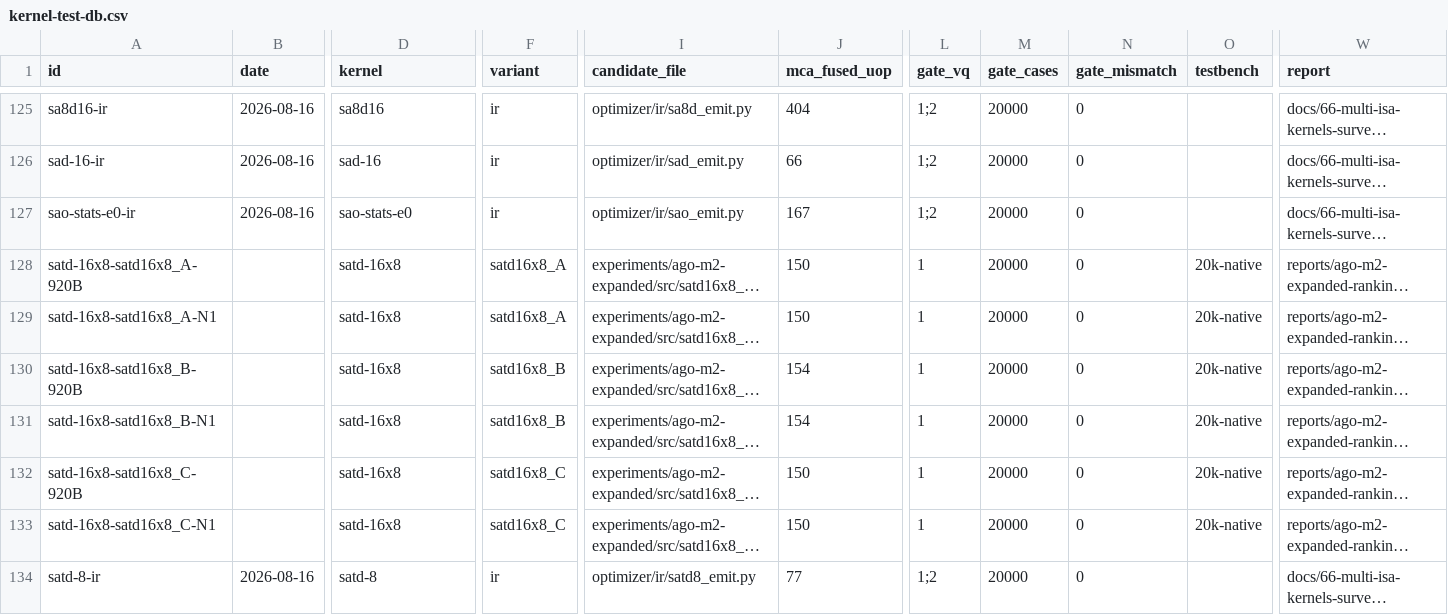
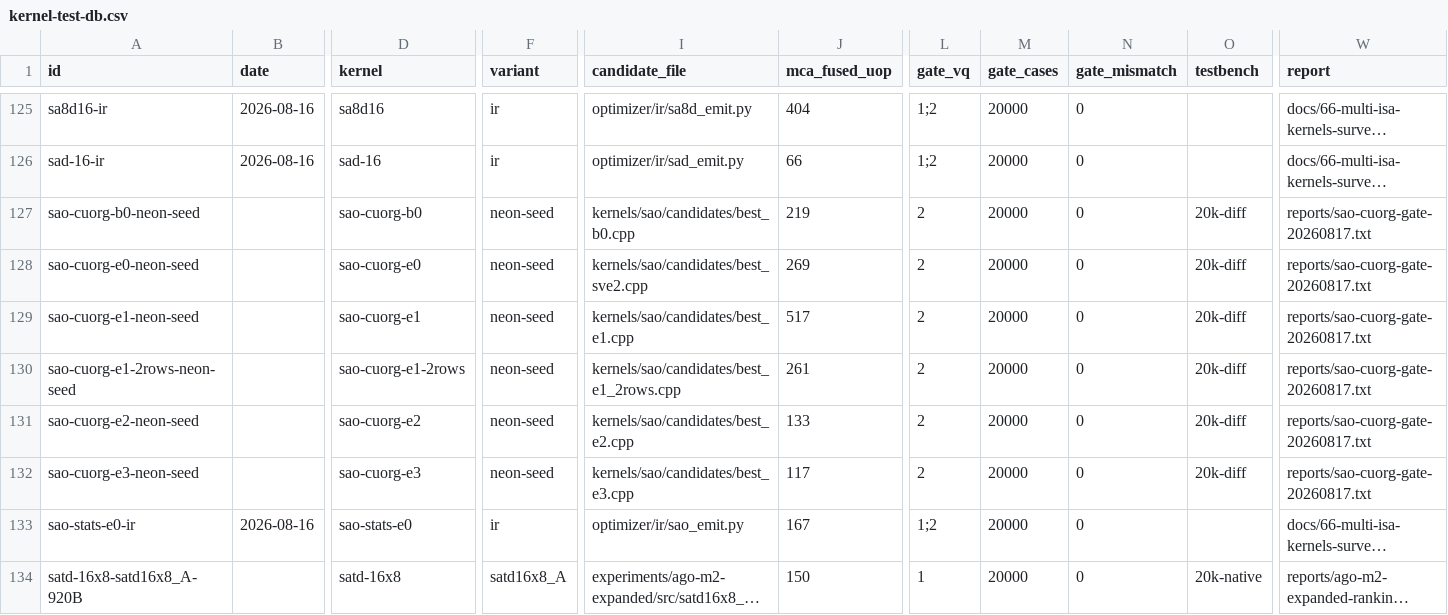
Before and after one commit to chiro2001/a64-simd-dyn-optimizer, a CSV file: data/kernel-test-db.csv, drawn as a sheet; only a part is shown, gaps mark what is left out; the shorter side is filled out with more unchanged rows; long unchanged cells end in …; rows hold the shown columns only; the diff names each change by its address in the sheet, - before the commit and + after, or states it on an @@ line.

```diff
--- a/data/kernel-test-db.csv
+++ b/data/kernel-test-db.csv
+row 127: sao-cuorg-b0-neon-seed |  | sao-cuorg-b0 | neon-seed | kernels/sao/candidates/best_b0.cpp | 219 | 2 | 20000 | 0 | 20k-diff | reports/sao-cuorg-gate-20260817.txt
+row 128: sao-cuorg-e0-neon-seed |  | sao-cuorg-e0 | neon-seed | kernels/sao/candidates/best_sve2.cpp | 269 | 2 | 20000 | 0 | 20k-diff | reports/sao-cuorg-gate-20260817.txt
+row 129: sao-cuorg-e1-neon-seed |  | sao-cuorg-e1 | neon-seed | kernels/sao/candidates/best_e1.cpp | 517 | 2 | 20000 | 0 | 20k-diff | reports/sao-cuorg-gate-20260817.txt
+row 130: sao-cuorg-e1-2rows-neon-seed |  | sao-cuorg-e1-2rows | neon-seed | kernels/sao/candidates/best_e1_2rows.cpp | 261 | 2 | 20000 | 0 | 20k-diff | reports/sao-cuorg-gate-20260817.txt
+row 131: sao-cuorg-e2-neon-seed |  | sao-cuorg-e2 | neon-seed | kernels/sao/candidates/best_e2.cpp | 133 | 2 | 20000 | 0 | 20k-diff | reports/sao-cuorg-gate-20260817.txt
+row 132: sao-cuorg-e3-neon-seed |  | sao-cuorg-e3 | neon-seed | kernels/sao/candidates/best_e3.cpp | 117 | 2 | 20000 | 0 | 20k-diff | reports/sao-cuorg-gate-20260817.txt
```
Also changed, not shown: data/contract-corpus.csv, 10 other files.
